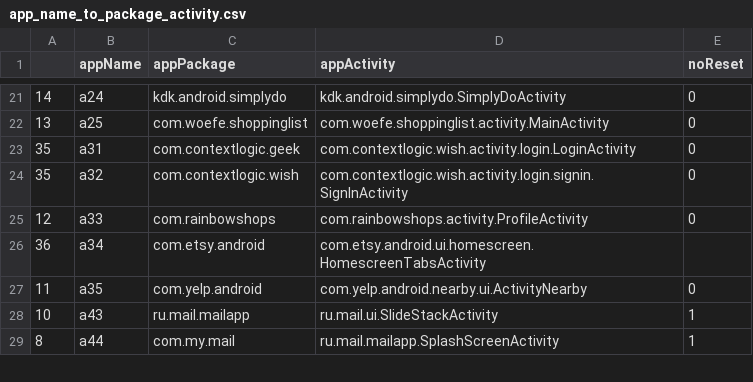
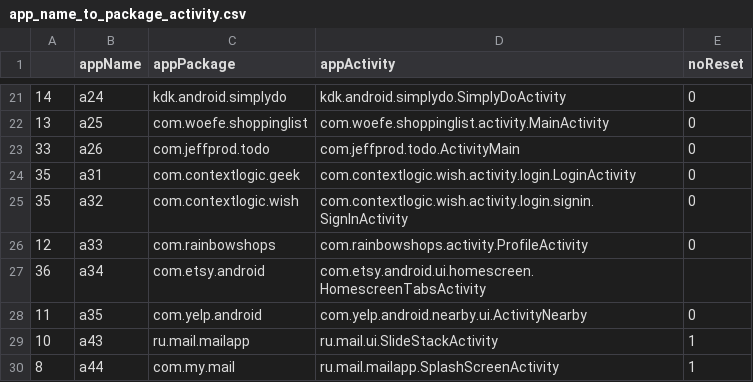
Before and after one commit to alimohebbi/test_attribute_extractor, a CSV file: app_name_to_package_activity.csv, drawn as a sheet; only a part is shown, gaps mark what is left out; the diff names each change by its address in the sheet, - before the commit and + after, or states it on an @@ line.

```diff
--- a/app_name_to_package_activity.csv
+++ b/app_name_to_package_activity.csv
+row 23: 33 | a26 | com.jeffprod.todo | com.jeffprod.todo.ActivityMain | 0
```
Also changed, not shown: 4 other files.
